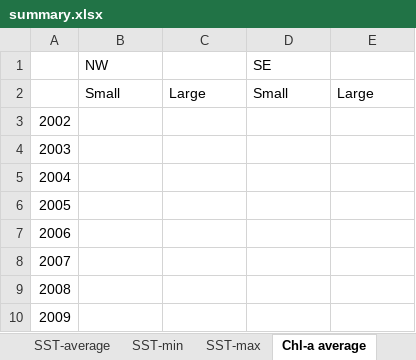
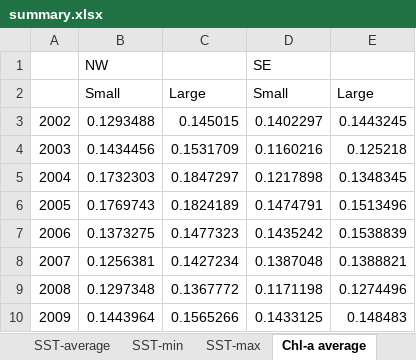
Before and after one commit to Lyra-Huang/DGwhale, an Excel workbook: analysed data/summary.xlsx, sheet Chl-a average, drawn as a sheet; only a part is shown; values as stored, in another font and other column widths than the file's, no borders; the diff covers the shown part only; the diff names each change by its address in the sheet, - before the commit and + after, or states it on an @@ line.

```diff
--- a/analysed data/summary.xlsx (sheet Chl-a average)
+++ b/analysed data/summary.xlsx (sheet Chl-a average)
-B3: (empty)
+B3: 0.1293488
-C3: (empty)
+C3: 0.145015
-D3: (empty)
+D3: 0.1402297
-E3: (empty)
+E3: 0.1443245
-B4: (empty)
+B4: 0.1434456
-C4: (empty)
+C4: 0.1531709
-D4: (empty)
+D4: 0.1160216
-E4: (empty)
+E4: 0.125218
-B5: (empty)
+B5: 0.1732303
-C5: (empty)
+C5: 0.1847297
-D5: (empty)
+D5: 0.1217898
-E5: (empty)
+E5: 0.1348345
-B6: (empty)
+B6: 0.1769743
-C6: (empty)
+C6: 0.1824189
-D6: (empty)
+D6: 0.1474791
-E6: (empty)
+E6: 0.1513496
-B7: (empty)
+B7: 0.1373275
-C7: (empty)
+C7: 0.1477323
-D7: (empty)
+D7: 0.1435242
-E7: (empty)
+E7: 0.1538839
-B8: (empty)
+B8: 0.1256381
-C8: (empty)
+C8: 0.1427234
-D8: (empty)
+D8: 0.1387048
-E8: (empty)
+E8: 0.1388821
-B9: (empty)
+B9: 0.1297348
-C9: (empty)
+C9: 0.1367772
-D9: (empty)
+D9: 0.1171198
-E9: (empty)
+E9: 0.1274496
-B10: (empty)
+B10: 0.1443964
-C10: (empty)
+C10: 0.1565266
-D10: (empty)
+D10: 0.1433125
-E10: (empty)
+E10: 0.148483
```
Also changed, not shown: 28 edited cells elsewhere in this sheet, sheet Chl-a min, other sheet tabs, charts or pictures, 6 other files.
